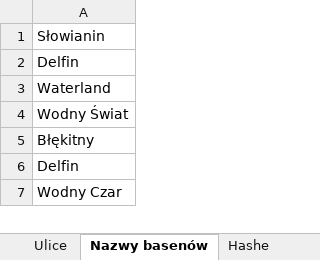
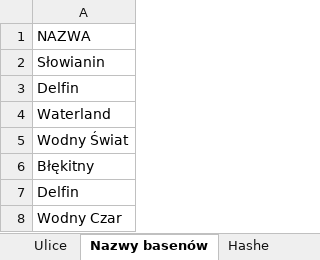
Before and after one commit to WorkingFen/SPDatabase, an Excel workbook: Generator/Generator.xlsx, sheet Nazwy basenów, drawn as a sheet; only a part is shown; values as stored, in another font and other column widths than the file's, no borders; the diff names each change by its address in the sheet, - before the commit and + after, or states it on an @@ line.

```diff
--- a/Generator/Generator.xlsx (sheet Nazwy basenów)
+++ b/Generator/Generator.xlsx (sheet Nazwy basenów)
+row 1: NAZWA
```
Also changed, not shown: sheet Stanowiska męskie, sheet Stanowiska żeńskie, sheet Usługi, sheet Nazwiska żeńskie, sheet Ulice, sheet Nazwiska męskie, 5 more sheets, 2 other files.
